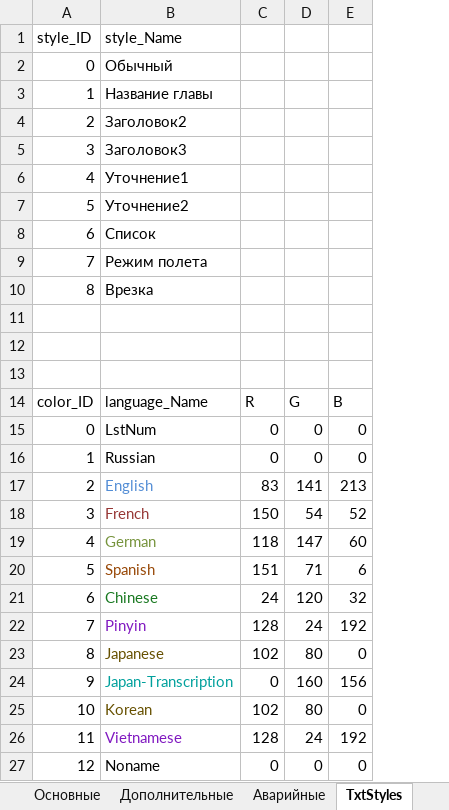
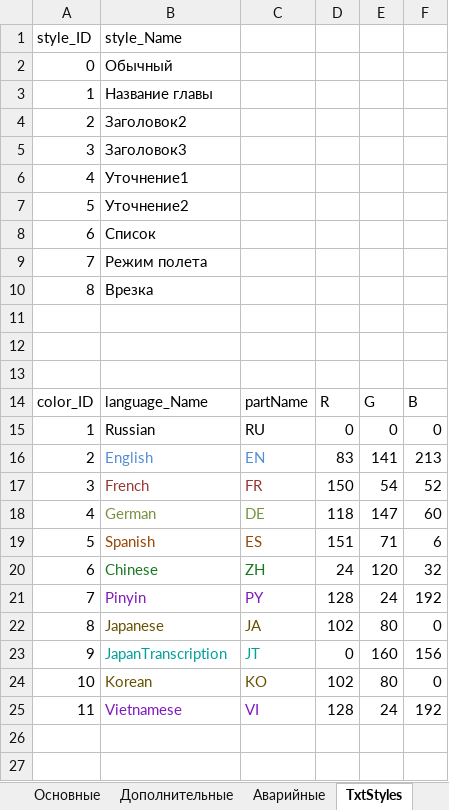
Before and after one commit to stanislavbogdanov/SU_AnnouncementsBook, an Excel workbook: Сборник информационных сообщений.xlsm, sheet TxtStyles, drawn as a sheet; values as stored, in another font and other column widths than the file's, no borders; table styles not drawn; removed rows and columns are numbered as before the commit, all else as after; the diff names each change by its address in the sheet, - before the commit and + after, or states it on an @@ line.

```diff
--- a/Сборник информационных сообщений.xlsm (sheet TxtStyles)
+++ b/Сборник информационных сообщений.xlsm (sheet TxtStyles)
+column C, rows 14-25: partName | RU | EN | FR | DE | ES | ZH | PY | JA | JT | KO | VI
-row 15: 0 | LstNum | 0 | 0 | 0
-B23: Japan-Transcription
+B23: JapanTranscription
-row 27: 12 | Noname | 0 | 0 | 0
```
Also changed, not shown: 1 other file.
